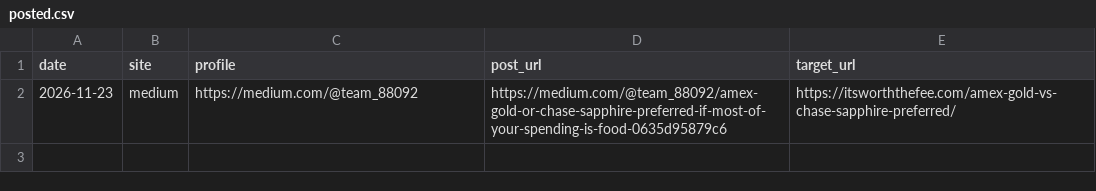
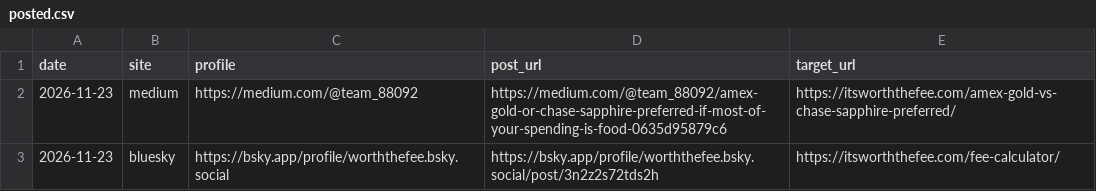
Before and after one commit to DPWonder/worth-the-fee, a CSV file: posts/posted.csv, drawn as a sheet; the diff names each change by its address in the sheet, - before the commit and + after, or states it on an @@ line.

```diff
--- a/posts/posted.csv
+++ b/posts/posted.csv
+row 3: 2026-11-23 | bluesky | https://bsky.app/profile/worththefee.bsky.social | https://bsky.app/profile/worththefee.bsky.social/post/3n2z2s72tds2h | https://itsworththefee.com/fee-calculator/
```
